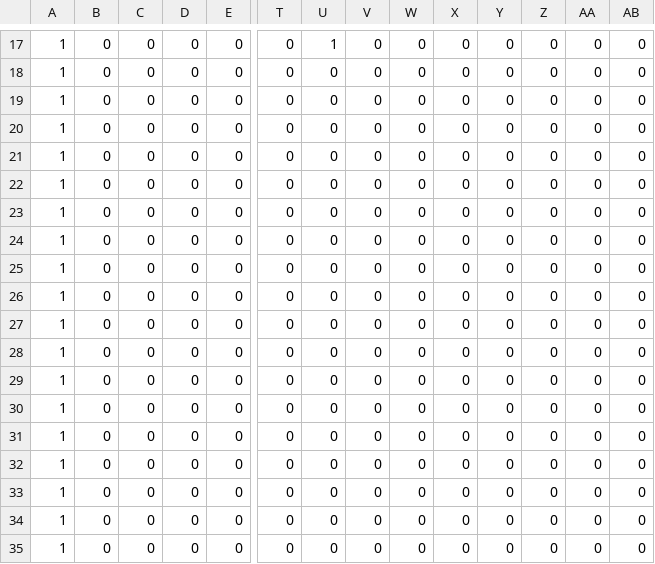
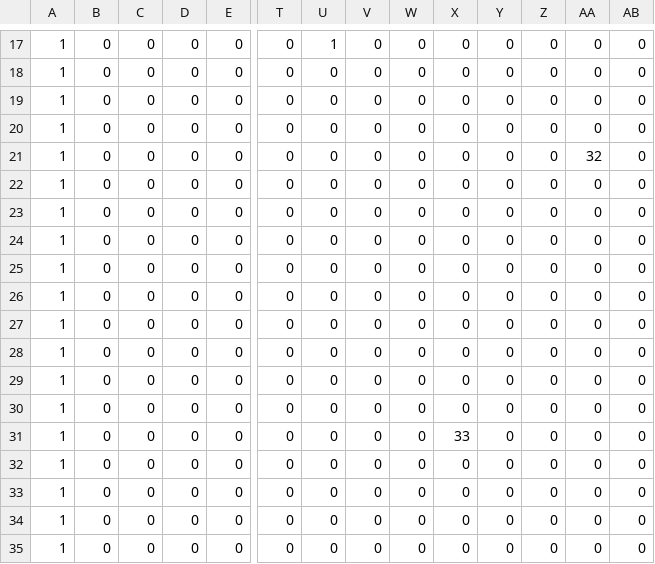
Before and after one commit to Pyrolf/SP3_Grp3, a CSV file: Base/Image/MapDesignLv1.csv, drawn as a sheet; only a part is shown, gaps mark what is left out; removed rows and columns are numbered as before the commit, all else as after; rows hold the shown columns only; the diff names each change by its address in the sheet, - before the commit and + after, or states it on an @@ line.

```diff
--- a/Base/Image/MapDesignLv1.csv
+++ b/Base/Image/MapDesignLv1.csv
+row 21: 1 | 0 | 0 | 0 | 0 | 0 | 0 | 0 | 0 | 0 | 0 | 0 | 32 | 0
@@ row 27 moved to row 22: 1 @@
@@ row 28 moved to row 23: 1 @@
@@ row 29 moved to row 24: 1 @@
+row 25: 1 | 0 | 0 | 0 | 0 | 0 | 0 | 0 | 0 | 0 | 0 | 0 | 0 | 0
-X31: 0
+X31: 33
-row 30: 1 | 0 | 0 | 0 | 0 | 0 | 0 | 0 | 0 | 0 | 0 | 0 | 0 | 0
-row 31: 1 | 0 | 0 | 0 | 0 | 0 | 0 | 0 | 0 | 0 | 0 | 0 | 0 | 0
```
Also changed, not shown: 23 other files.
